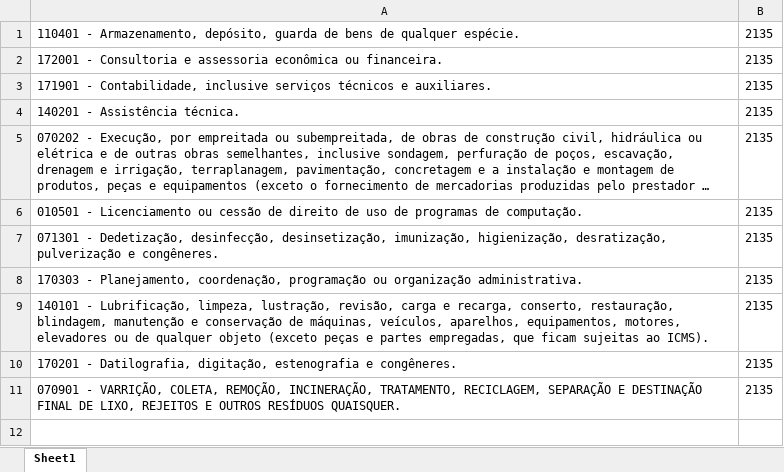
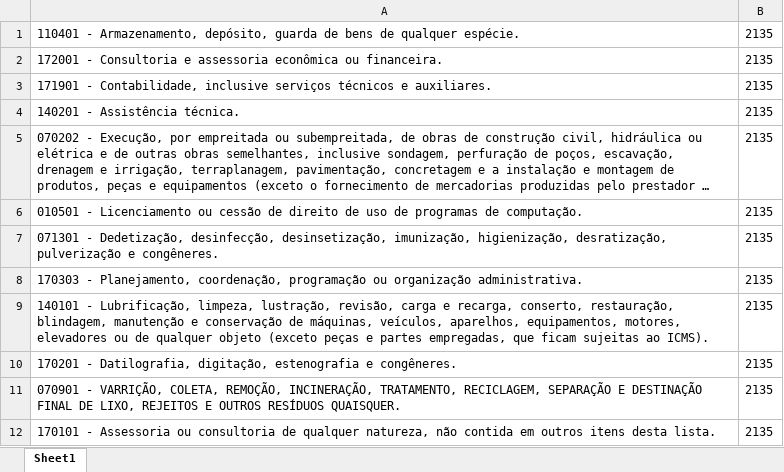
Before and after one commit to NampNem/NFSE-PDF-P-Excel, an Excel workbook: planos_empresas/plano_empresa_272.xlsx, sheet Sheet1, drawn as a sheet; long unchanged cells end in …; values as stored, in another font and other column widths than the file's, no borders; the diff names each change by its address in the sheet, - before the commit and + after, or states it on an @@ line.

Commit message:
Atualizando BD: planos_empresas/plano_empresa_272.xlsx

```diff
--- a/planos_empresas/plano_empresa_272.xlsx (sheet Sheet1)
+++ b/planos_empresas/plano_empresa_272.xlsx (sheet Sheet1)
+row 12: 170101 - Assessoria ou consultoria de qualquer natureza, não contida em outros itens desta lista. | 2135
```
